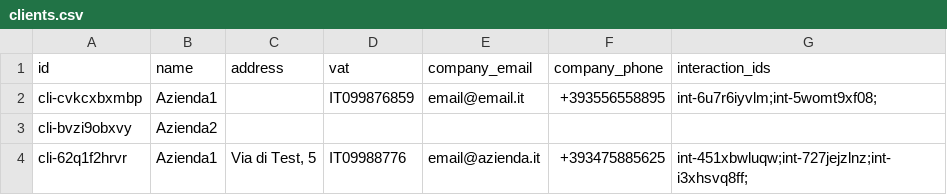
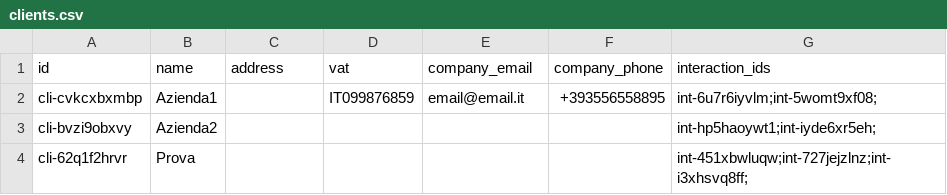
Before and after one commit to crypto-infinity/proai, a CSV file: course2-c++/clients.csv, drawn as a sheet.

```diff
--- a/course2-c++/clients.csv
+++ b/course2-c++/clients.csv
@@ -2,3 +2,3 @@ id,name,address,vat,company_email,company_phone,interaction_ids
 cli-cvkcxbxmbp,Azienda1,,IT099876859,email@email.it,+393556558895,int-6u7r6iyvlm;int-5womt9xf08;
-cli-bvzi9obxvy,Azienda2,,,,,
-cli-62q1f2hrvr,Azienda1,"Via di Test, 5",IT09988776,email@azienda.it,+393475885625,int-451xbwluqw;int-727jejzlnz;int-i3xhsvq8ff;
+cli-bvzi9obxvy,Azienda2,,,,,int-hp5haoywt1;int-iyde6xr5eh;
+cli-62q1f2hrvr,Prova,,,,,int-451xbwluqw;int-727jejzlnz;int-i3xhsvq8ff;
```
Also changed, not shown: course2-c++/contacts.csv, course2-c++/interactions.csv, 4 other files.
